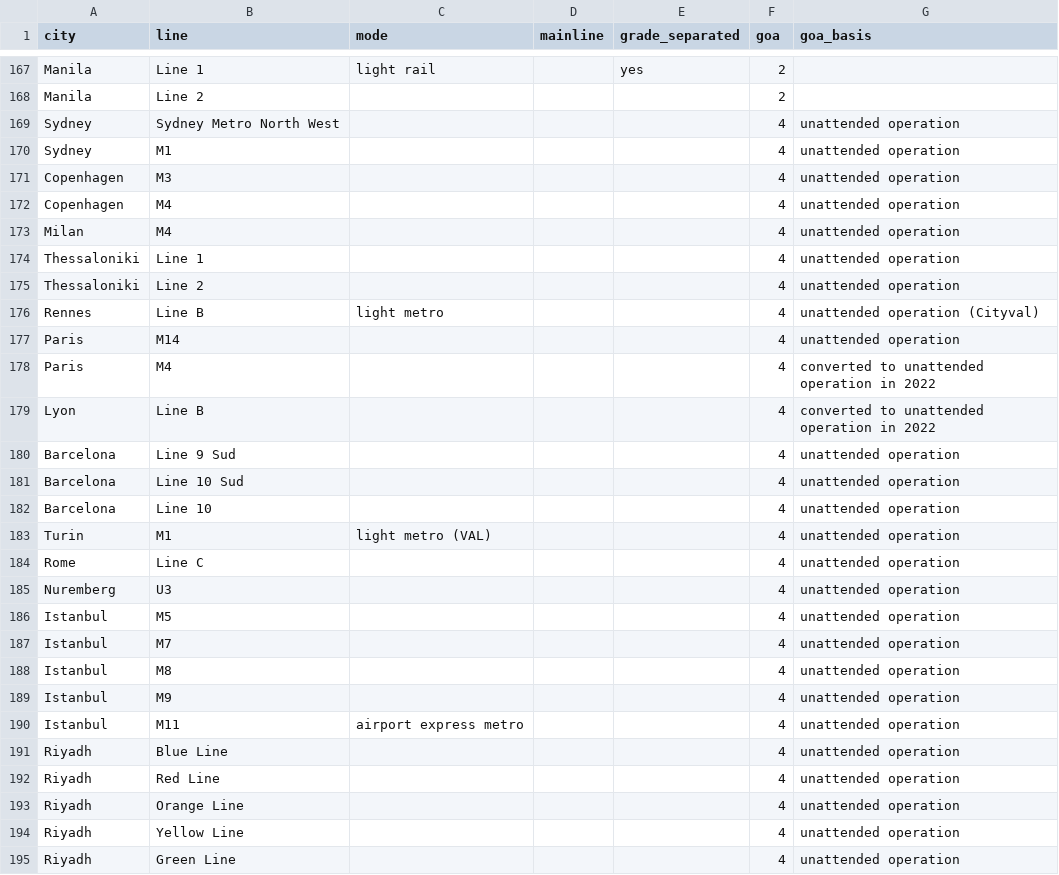
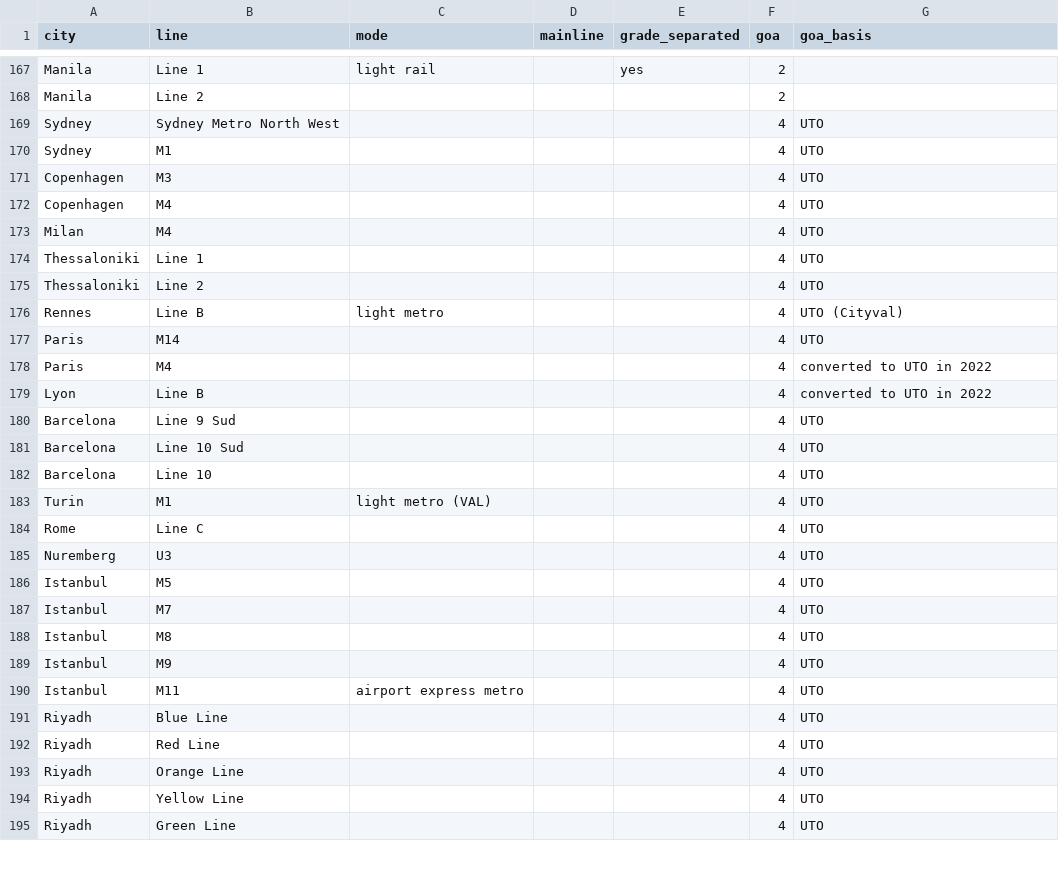
Before and after one commit to kkysen/automated-metro-data, a CSV file: data/curation/lines.csv, drawn as a sheet; only a part is shown, gaps mark what is left out; the diff covers the shown part only.

```diff
--- a/data/curation/lines.csv
+++ b/data/curation/lines.csv
@@ -168,28 +168,28 @@ Manila,Line 1,light rail,,yes,2,
 Manila,Line 2,,,,2,
-Sydney,Sydney Metro North West,,,,4,unattended operation
-Sydney,M1,,,,4,unattended operation
-Copenhagen,M3,,,,4,unattended operation
-Copenhagen,M4,,,,4,unattended operation
-Milan,M4,,,,4,unattended operation
-Thessaloniki,Line 1,,,,4,unattended operation
-Thessaloniki,Line 2,,,,4,unattended operation
-Rennes,Line B,light metro,,,4,unattended operation (Cityval)
-Paris,M14,,,,4,unattended operation
-Paris,M4,,,,4,converted to unattended operation in 2022
-Lyon,Line B,,,,4,converted to unattended operation in 2022
-Barcelona,Line 9 Sud,,,,4,unattended operation
-Barcelona,Line 10 Sud,,,,4,unattended operation
-Barcelona,Line 10,,,,4,unattended operation
-Turin,M1,light metro (VAL),,,4,unattended operation
-Rome,Line C,,,,4,unattended operation
-Nuremberg,U3,,,,4,unattended operation
-Istanbul,M5,,,,4,unattended operation
-Istanbul,M7,,,,4,unattended operation
-Istanbul,M8,,,,4,unattended operation
-Istanbul,M9,,,,4,unattended operation
-Istanbul,M11,airport express metro,,,4,unattended operation
-Riyadh,Blue Line,,,,4,unattended operation
-Riyadh,Red Line,,,,4,unattended operation
-Riyadh,Orange Line,,,,4,unattended operation
-Riyadh,Yellow Line,,,,4,unattended operation
-Riyadh,Green Line,,,,4,unattended operation
+Sydney,Sydney Metro North West,,,,4,UTO
+Sydney,M1,,,,4,UTO
+Copenhagen,M3,,,,4,UTO
+Copenhagen,M4,,,,4,UTO
+Milan,M4,,,,4,UTO
+Thessaloniki,Line 1,,,,4,UTO
+Thessaloniki,Line 2,,,,4,UTO
+Rennes,Line B,light metro,,,4,UTO (Cityval)
+Paris,M14,,,,4,UTO
+Paris,M4,,,,4,converted to UTO in 2022
+Lyon,Line B,,,,4,converted to UTO in 2022
+Barcelona,Line 9 Sud,,,,4,UTO
+Barcelona,Line 10 Sud,,,,4,UTO
+Barcelona,Line 10,,,,4,UTO
+Turin,M1,light metro (VAL),,,4,UTO
+Rome,Line C,,,,4,UTO
+Nuremberg,U3,,,,4,UTO
+Istanbul,M5,,,,4,UTO
+Istanbul,M7,,,,4,UTO
+Istanbul,M8,,,,4,UTO
+Istanbul,M9,,,,4,UTO
+Istanbul,M11,airport express metro,,,4,UTO
+Riyadh,Blue Line,,,,4,UTO
+Riyadh,Red Line,,,,4,UTO
+Riyadh,Orange Line,,,,4,UTO
+Riyadh,Yellow Line,,,,4,UTO
+Riyadh,Green Line,,,,4,UTO
```
Also changed, not shown: 62 edited cells elsewhere in this file, data/automated_share_by_year.csv, 3 other files.
